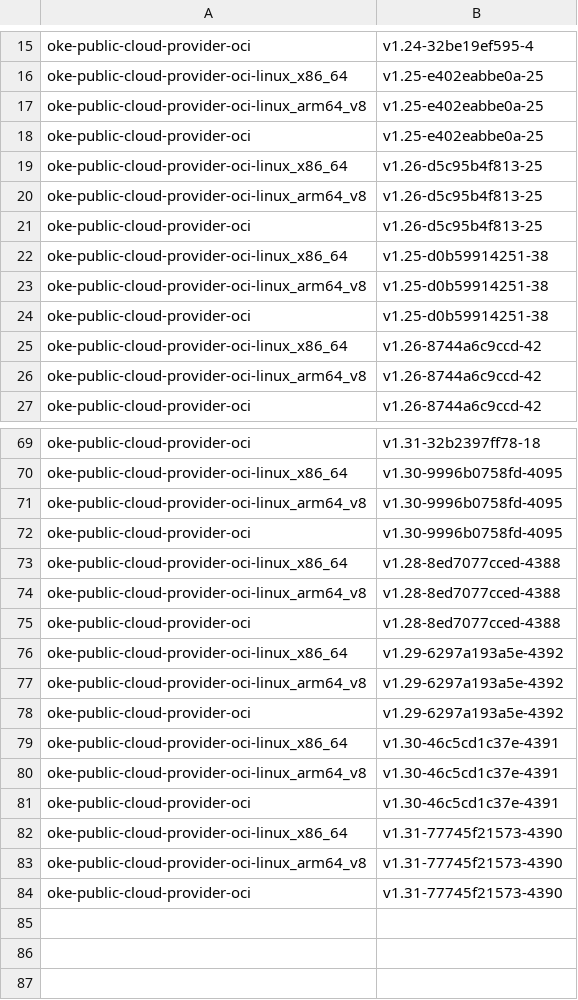
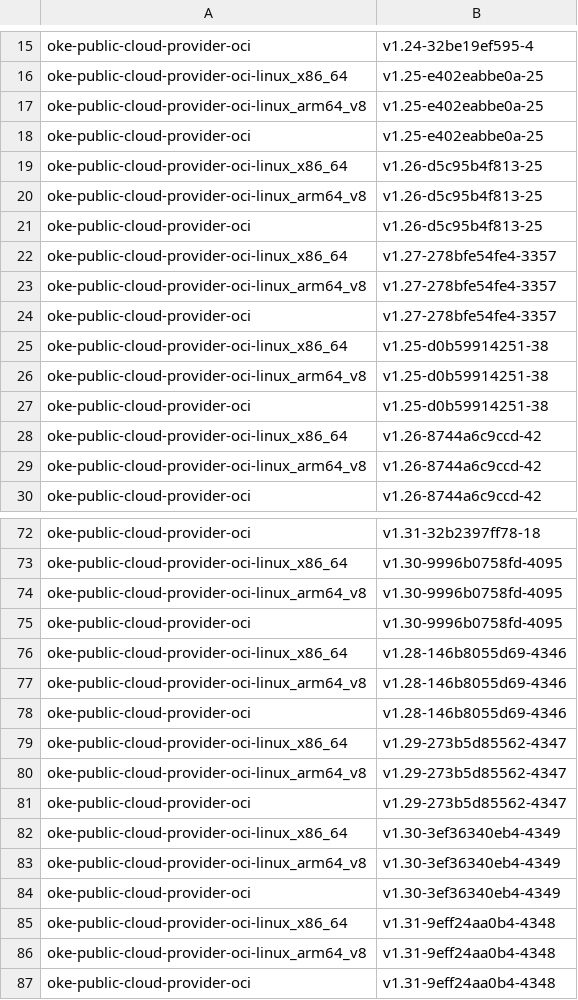
Before and after one commit to AkarshES/oci-cloud-controller-manager, a CSV file: MANIFEST.csv, drawn as a sheet; only a part is shown, gaps mark what is left out.

```diff
--- a/MANIFEST.csv
+++ b/MANIFEST.csv
@@ -21,2 +21,5 @@ oke-public-cloud-provider-oci-linux_arm64_v8      , v1.26-d5c95b4f813-25
 oke-public-cloud-provider-oci                     , v1.26-d5c95b4f813-25
+oke-public-cloud-provider-oci-linux_x86_64        , v1.27-278bfe54fe4-3357
+oke-public-cloud-provider-oci-linux_arm64_v8      , v1.27-278bfe54fe4-3357
+oke-public-cloud-provider-oci                     , v1.27-278bfe54fe4-3357
 oke-public-cloud-provider-oci-linux_x86_64        , v1.25-d0b59914251-38
@@ -72,13 +75,13 @@ oke-public-cloud-provider-oci-linux_arm64_v8      , v1.30-9996b0758fd-4095
 oke-public-cloud-provider-oci                     , v1.30-9996b0758fd-4095
-oke-public-cloud-provider-oci-linux_x86_64        , v1.28-8ed7077cced-4388
-oke-public-cloud-provider-oci-linux_arm64_v8      , v1.28-8ed7077cced-4388
-oke-public-cloud-provider-oci                     , v1.28-8ed7077cced-4388
-oke-public-cloud-provider-oci-linux_x86_64        , v1.29-6297a193a5e-4392
-oke-public-cloud-provider-oci-linux_arm64_v8      , v1.29-6297a193a5e-4392
-oke-public-cloud-provider-oci                     , v1.29-6297a193a5e-4392
-oke-public-cloud-provider-oci-linux_x86_64        , v1.30-46c5cd1c37e-4391
-oke-public-cloud-provider-oci-linux_arm64_v8      , v1.30-46c5cd1c37e-4391
-oke-public-cloud-provider-oci                     , v1.30-46c5cd1c37e-4391
-oke-public-cloud-provider-oci-linux_x86_64        , v1.31-77745f21573-4390
-oke-public-cloud-provider-oci-linux_arm64_v8      , v1.31-77745f21573-4390
-oke-public-cloud-provider-oci                     , v1.31-77745f21573-4390
+oke-public-cloud-provider-oci-linux_x86_64        , v1.28-146b8055d69-4346
+oke-public-cloud-provider-oci-linux_arm64_v8      , v1.28-146b8055d69-4346
+oke-public-cloud-provider-oci                     , v1.28-146b8055d69-4346
+oke-public-cloud-provider-oci-linux_x86_64        , v1.29-273b5d85562-4347
+oke-public-cloud-provider-oci-linux_arm64_v8      , v1.29-273b5d85562-4347
+oke-public-cloud-provider-oci                     , v1.29-273b5d85562-4347
+oke-public-cloud-provider-oci-linux_x86_64        , v1.30-3ef36340eb4-4349
+oke-public-cloud-provider-oci-linux_arm64_v8      , v1.30-3ef36340eb4-4349
+oke-public-cloud-provider-oci                     , v1.30-3ef36340eb4-4349
+oke-public-cloud-provider-oci-linux_x86_64        , v1.31-9eff24aa0b4-4348
+oke-public-cloud-provider-oci-linux_arm64_v8      , v1.31-9eff24aa0b4-4348
+oke-public-cloud-provider-oci                     , v1.31-9eff24aa0b4-4348
```
Also changed, not shown: MANIFEST_ARCHIVE.csv, 3 other files.
